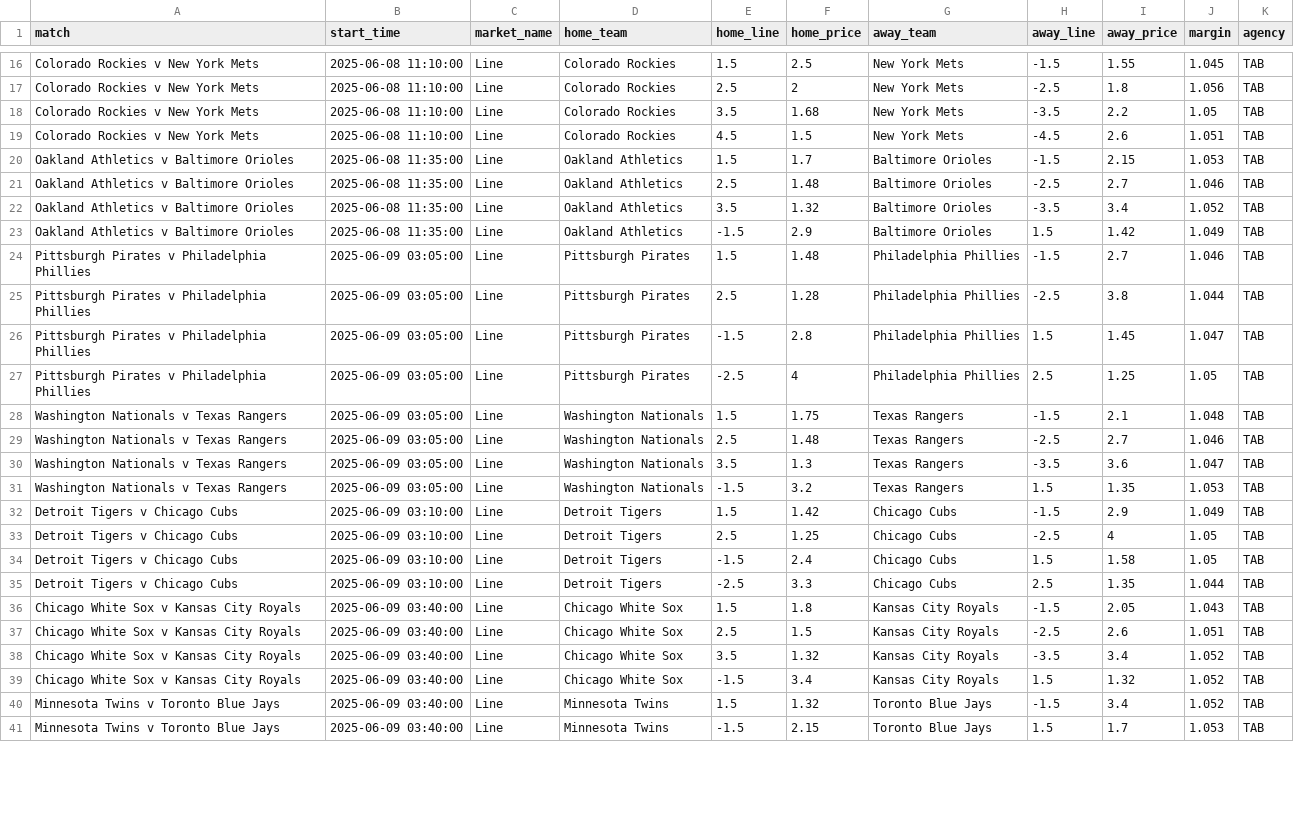
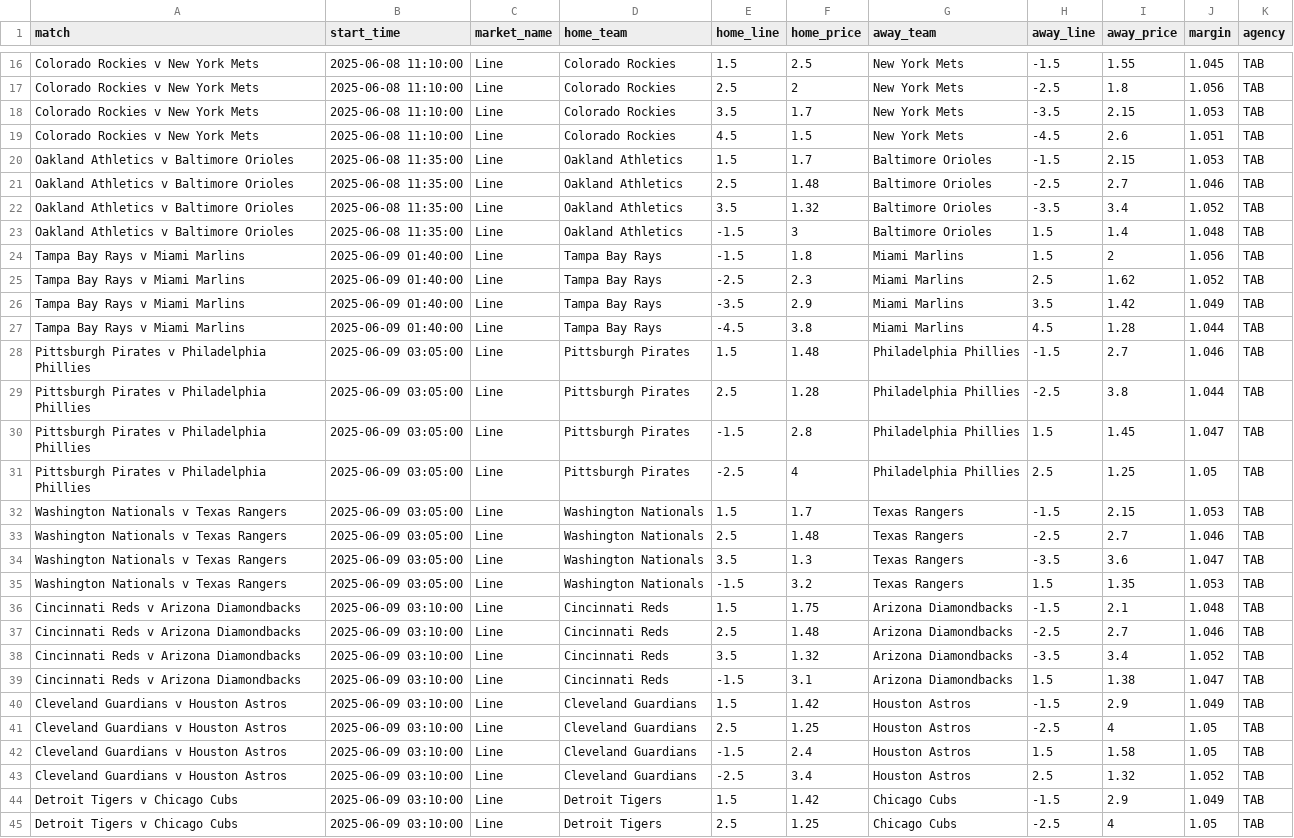
Before and after one commit to jamesbrown1417/MLB, a CSV file: Data/scraped_odds/tab_match_line.csv, drawn as a sheet; only a part is shown, gaps mark what is left out; the shorter side is filled out with more unchanged rows; the diff covers the shown part only.

```diff
--- a/Data/scraped_odds/tab_match_line.csv
+++ b/Data/scraped_odds/tab_match_line.csv
@@ -17,3 +17,3 @@ Colorado Rockies v New York Mets,2025-06-08 11:10:00,Line,Colorado Rockies,1.5,2
 Colorado Rockies v New York Mets,2025-06-08 11:10:00,Line,Colorado Rockies,2.5,2,New York Mets,-2.5,1.8,1.056,TAB
-Colorado Rockies v New York Mets,2025-06-08 11:10:00,Line,Colorado Rockies,3.5,1.68,New York Mets,-3.5,2.2,1.05,TAB
+Colorado Rockies v New York Mets,2025-06-08 11:10:00,Line,Colorado Rockies,3.5,1.7,New York Mets,-3.5,2.15,1.053,TAB
 Colorado Rockies v New York Mets,2025-06-08 11:10:00,Line,Colorado Rockies,4.5,1.5,New York Mets,-4.5,2.6,1.051,TAB
@@ -22,3 +22,7 @@ Oakland Athletics v Baltimore Orioles,2025-06-08 11:35:00,Line,Oakland Athletics
 Oakland Athletics v Baltimore Orioles,2025-06-08 11:35:00,Line,Oakland Athletics,3.5,1.32,Baltimore Orioles,-3.5,3.4,1.052,TAB
-Oakland Athletics v Baltimore Orioles,2025-06-08 11:35:00,Line,Oakland Athletics,-1.5,2.9,Baltimore Orioles,1.5,1.42,1.049,TAB
+Oakland Athletics v Baltimore Orioles,2025-06-08 11:35:00,Line,Oakland Athletics,-1.5,3,Baltimore Orioles,1.5,1.4,1.048,TAB
+Tampa Bay Rays v Miami Marlins,2025-06-09 01:40:00,Line,Tampa Bay Rays,-1.5,1.8,Miami Marlins,1.5,2,1.056,TAB
+Tampa Bay Rays v Miami Marlins,2025-06-09 01:40:00,Line,Tampa Bay Rays,-2.5,2.3,Miami Marlins,2.5,1.62,1.052,TAB
+Tampa Bay Rays v Miami Marlins,2025-06-09 01:40:00,Line,Tampa Bay Rays,-3.5,2.9,Miami Marlins,3.5,1.42,1.049,TAB
+Tampa Bay Rays v Miami Marlins,2025-06-09 01:40:00,Line,Tampa Bay Rays,-4.5,3.8,Miami Marlins,4.5,1.28,1.044,TAB
 Pittsburgh Pirates v Philadelphia Phillies,2025-06-09 03:05:00,Line,Pittsburgh Pirates,1.5,1.48,Philadelphia Phillies,-1.5,2.7,1.046,TAB
@@ -27,3 +31,3 @@ Pittsburgh Pirates v Philadelphia Phillies,2025-06-09 03:05:00,Line,Pittsburgh P
 Pittsburgh Pirates v Philadelphia Phillies,2025-06-09 03:05:00,Line,Pittsburgh Pirates,-2.5,4,Philadelphia Phillies,2.5,1.25,1.05,TAB
-Washington Nationals v Texas Rangers,2025-06-09 03:05:00,Line,Washington Nationals,1.5,1.75,Texas Rangers,-1.5,2.1,1.048,TAB
+Washington Nationals v Texas Rangers,2025-06-09 03:05:00,Line,Washington Nationals,1.5,1.7,Texas Rangers,-1.5,2.15,1.053,TAB
 Washington Nationals v Texas Rangers,2025-06-09 03:05:00,Line,Washington Nationals,2.5,1.48,Texas Rangers,-2.5,2.7,1.046,TAB
@@ -31,2 +35,10 @@ Washington Nationals v Texas Rangers,2025-06-09 03:05:00,Line,Washington Nationa
 Washington Nationals v Texas Rangers,2025-06-09 03:05:00,Line,Washington Nationals,-1.5,3.2,Texas Rangers,1.5,1.35,1.053,TAB
+Cincinnati Reds v Arizona Diamondbacks,2025-06-09 03:10:00,Line,Cincinnati Reds,1.5,1.75,Arizona Diamondbacks,-1.5,2.1,1.048,TAB
+Cincinnati Reds v Arizona Diamondbacks,2025-06-09 03:10:00,Line,Cincinnati Reds,2.5,1.48,Arizona Diamondbacks,-2.5,2.7,1.046,TAB
+Cincinnati Reds v Arizona Diamondbacks,2025-06-09 03:10:00,Line,Cincinnati Reds,3.5,1.32,Arizona Diamondbacks,-3.5,3.4,1.052,TAB
+Cincinnati Reds v Arizona Diamondbacks,2025-06-09 03:10:00,Line,Cincinnati Reds,-1.5,3.1,Arizona Diamondbacks,1.5,1.38,1.047,TAB
+Cleveland Guardians v Houston Astros,2025-06-09 03:10:00,Line,Cleveland Guardians,1.5,1.42,Houston Astros,-1.5,2.9,1.049,TAB
+Cleveland Guardians v Houston Astros,2025-06-09 03:10:00,Line,Cleveland Guardians,2.5,1.25,Houston Astros,-2.5,4,1.05,TAB
+Cleveland Guardians v Houston Astros,2025-06-09 03:10:00,Line,Cleveland Guardians,-1.5,2.4,Houston Astros,1.5,1.58,1.05,TAB
+Cleveland Guardians v Houston Astros,2025-06-09 03:10:00,Line,Cleveland Guardians,-2.5,3.4,Houston Astros,2.5,1.32,1.052,TAB
 Detroit Tigers v Chicago Cubs,2025-06-09 03:10:00,Line,Detroit Tigers,1.5,1.42,Chicago Cubs,-1.5,2.9,1.049,TAB
```
Also changed, not shown: 36 edited cells elsewhere in this file, Data/scraped_odds/pointsbet_batter_hits.csv, Data/scraped_odds/pointsbet_batter_rbis.csv, 35 other files.
